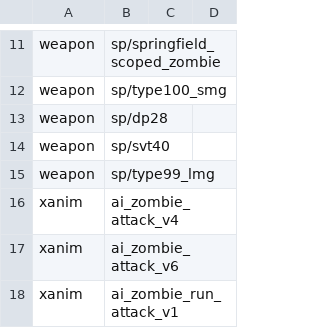
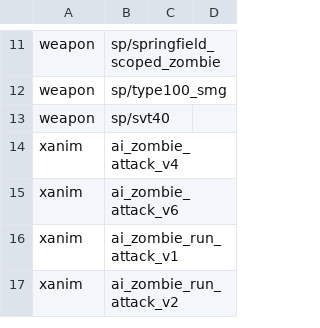
Before and after one commit to JBShady/COD5-Remastered, a CSV file: mods/nazi_zombie_remastered_dlc1/mod.csv, drawn as a sheet; only a part is shown, gaps mark what is left out; the shorter side is filled out with more unchanged rows; the diff names each change by its address in the sheet, - before the commit and + after, or states it on an @@ line.

Commit message:
removed unnecessary weapons

```diff
--- a/mods/nazi_zombie_remastered_dlc1/mod.csv
+++ b/mods/nazi_zombie_remastered_dlc1/mod.csv
-row 13: weapon | sp/dp28
-row 15: weapon | sp/type99_lmg
```
Also changed, not shown: 1 other file.
